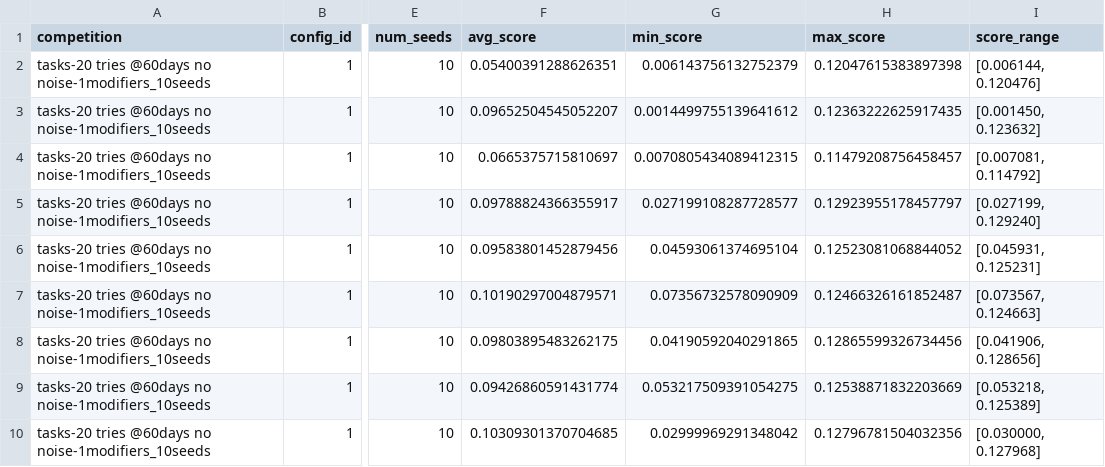
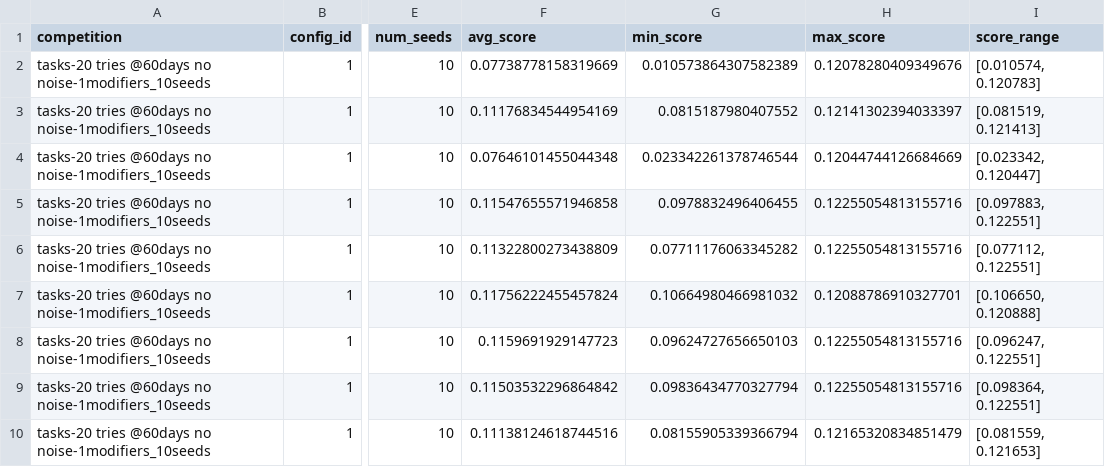
Before and after one commit to JakobMobergMeta/ads_mle_simulation, a CSV file: tasks/20 tries @60days no noise/1modifiers_10seeds/results_best_per_config.csv, drawn as a sheet; only a part is shown, gaps mark what is left out; the diff names each change by its address in the sheet, - before the commit and + after, or states it on an @@ line.

```diff
--- a/tasks/20 tries @60days no noise/1modifiers_10seeds/results_best_per_config.csv
+++ b/tasks/20 tries @60days no noise/1modifiers_10seeds/results_best_per_config.csv
-F2 (avg_score): 0.05400391288626351
+F2 (avg_score): 0.07738778158319669
-G2 (min_score): 0.006143756132752379
+G2 (min_score): 0.010573864307582389
-H2 (max_score): 0.12047615383897398
+H2 (max_score): 0.12078280409349676
-I2 (score_range): [0.006144, 0.120476]
+I2 (score_range): [0.010574, 0.120783]
-F3 (avg_score): 0.09652504545052207
+F3 (avg_score): 0.11176834544954169
-G3 (min_score): 0.0014499755139641612
+G3 (min_score): 0.0815187980407552
-H3 (max_score): 0.12363222625917435
+H3 (max_score): 0.12141302394033397
-I3 (score_range): [0.001450, 0.123632]
+I3 (score_range): [0.081519, 0.121413]
-F4 (avg_score): 0.0665375715810697
+F4 (avg_score): 0.07646101455044348
-G4 (min_score): 0.0070805434089412315
+G4 (min_score): 0.023342261378746544
-H4 (max_score): 0.11479208756458457
+H4 (max_score): 0.12044744126684669
-I4 (score_range): [0.007081, 0.114792]
+I4 (score_range): [0.023342, 0.120447]
-F5 (avg_score): 0.09788824366355917
+F5 (avg_score): 0.11547655571946858
-G5 (min_score): 0.027199108287728577
+G5 (min_score): 0.0978832496406455
-H5 (max_score): 0.12923955178457797
+H5 (max_score): 0.12255054813155716
-I5 (score_range): [0.027199, 0.129240]
+I5 (score_range): [0.097883, 0.122551]
-F6 (avg_score): 0.09583801452879456
+F6 (avg_score): 0.11322800273438809
-G6 (min_score): 0.04593061374695104
+G6 (min_score): 0.07711176063345282
-H6 (max_score): 0.12523081068844052
+H6 (max_score): 0.12255054813155716
-I6 (score_range): [0.045931, 0.125231]
+I6 (score_range): [0.077112, 0.122551]
-F7 (avg_score): 0.10190297004879571
+F7 (avg_score): 0.11756222455457824
-G7 (min_score): 0.07356732578090909
+G7 (min_score): 0.10664980466981032
-H7 (max_score): 0.12466326161852487
+H7 (max_score): 0.12088786910327701
-I7 (score_range): [0.073567, 0.124663]
+I7 (score_range): [0.106650, 0.120888]
-F8 (avg_score): 0.09803895483262175
+F8 (avg_score): 0.1159691929147723
-G8 (min_score): 0.04190592040291865
+G8 (min_score): 0.09624727656650103
-H8 (max_score): 0.12865599326734456
+H8 (max_score): 0.12255054813155716
-I8 (score_range): [0.041906, 0.128656]
+I8 (score_range): [0.096247, 0.122551]
-F9 (avg_score): 0.09426860591431774
+F9 (avg_score): 0.11503532296864842
-G9 (min_score): 0.053217509391054275
+G9 (min_score): 0.09836434770327794
-H9 (max_score): 0.12538871832203669
+H9 (max_score): 0.12255054813155716
-I9 (score_range): [0.053218, 0.125389]
+I9 (score_range): [0.098364, 0.122551]
-F10 (avg_score): 0.10309301370704685
+F10 (avg_score): 0.11138124618744516
-G10 (min_score): 0.02999969291348042
+G10 (min_score): 0.08155905339366794
-H10 (max_score): 0.12796781504032356
+H10 (max_score): 0.12165320834851479
-I10 (score_range): [0.030000, 0.127968]
+I10 (score_range): [0.081559, 0.121653]
```
Also changed, not shown: tasks/20 tries @60days no noise/1modifiers_10seeds/results_best_per_config_seed.csv, tasks/20 tries @60days no noise/skewed_modifiers_10seeds/results_best_per_config.csv, 8 other files.
